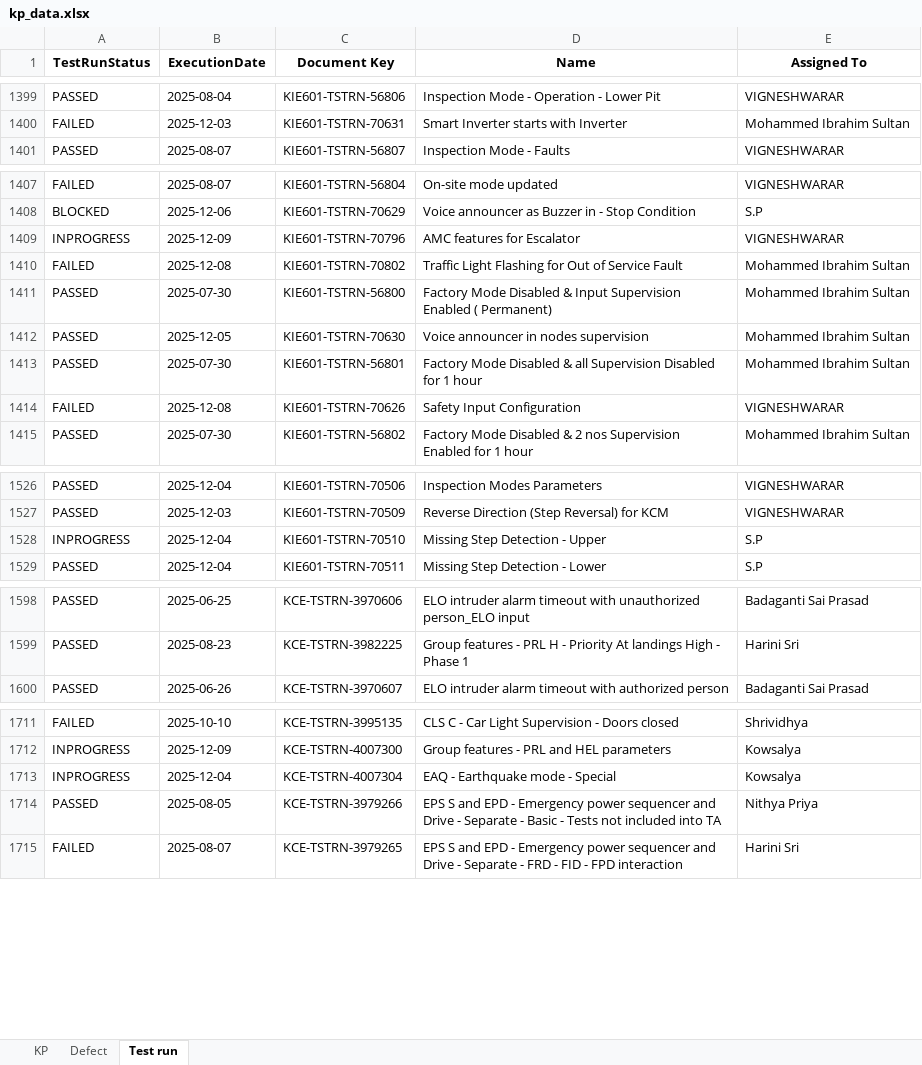
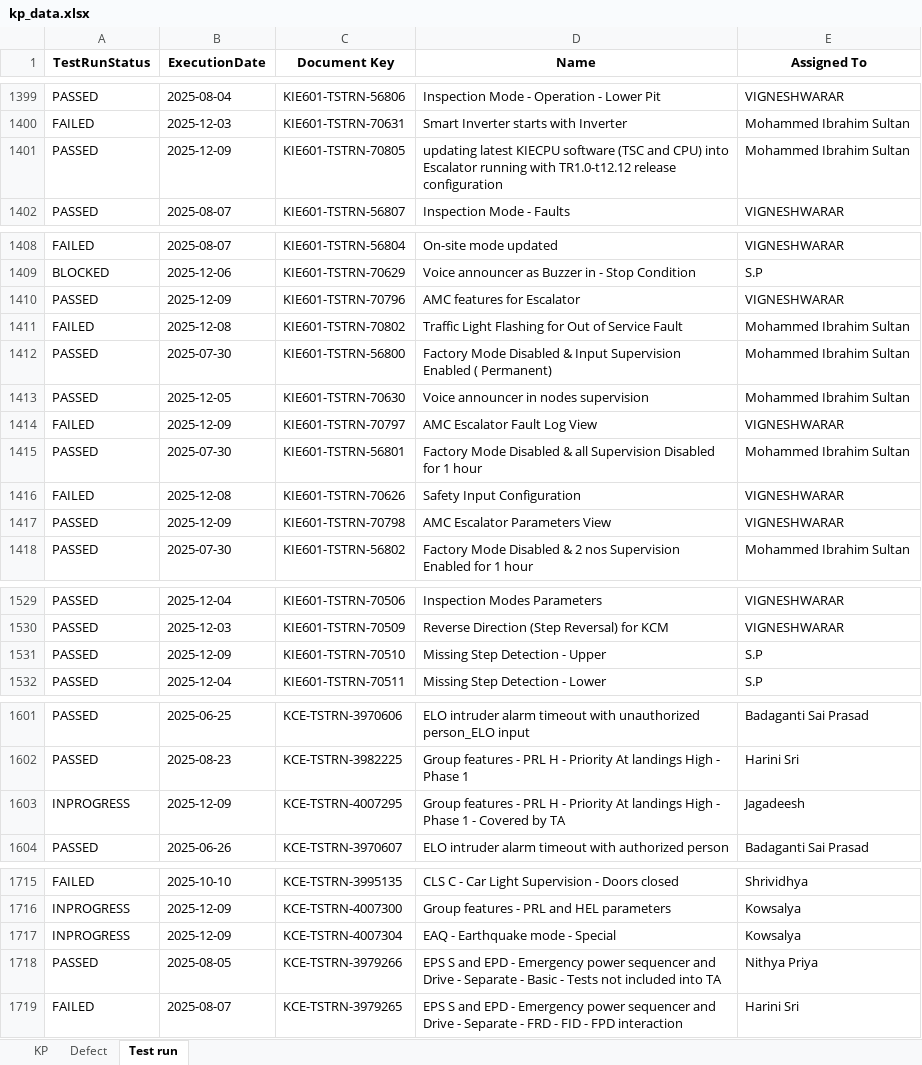
Before and after one commit to DineshGoverthanan/KCE_KPI, an Excel workbook: kp_data.xlsx, sheet Test run, drawn as a sheet; only a part is shown, gaps mark what is left out; values as stored, in another font and other column widths than the file's, no borders; addresses are those after the commit; the diff names each change by its address in the sheet, - before the commit and + after, or states it on an @@ line.

```diff
--- a/kp_data.xlsx (sheet Test run)
+++ b/kp_data.xlsx (sheet Test run)
+row 1401: PASSED | 2025-12-09 | KIE601-TSTRN-70805 | updating latest KIECPU software (TSC and CPU) into Escalator running with TR1.0-t12.12 release configuration | Mohammed Ibrahim Sultan
-A1410 (TestRunStatus): INPROGRESS
+A1410 (TestRunStatus): PASSED
+row 1414: FAILED | 2025-12-09 | KIE601-TSTRN-70797 | AMC Escalator Fault Log View | VIGNESHWARAR
+row 1417: PASSED | 2025-12-09 | KIE601-TSTRN-70798 | AMC Escalator Parameters View | VIGNESHWARAR
-A1531 (TestRunStatus): INPROGRESS
+A1531 (TestRunStatus): PASSED
-B1531 (ExecutionDate): 2025-12-04
+B1531 (ExecutionDate): 2025-12-09
+row 1603: INPROGRESS | 2025-12-09 | KCE-TSTRN-4007295 | Group features - PRL H - Priority At landings High - Phase 1 - Covered by TA | Jagadeesh
-B1717 (ExecutionDate): 2025-12-04
+B1717 (ExecutionDate): 2025-12-09
```
Also changed, not shown: sheet Defect, sheet KP, 12 other files.
